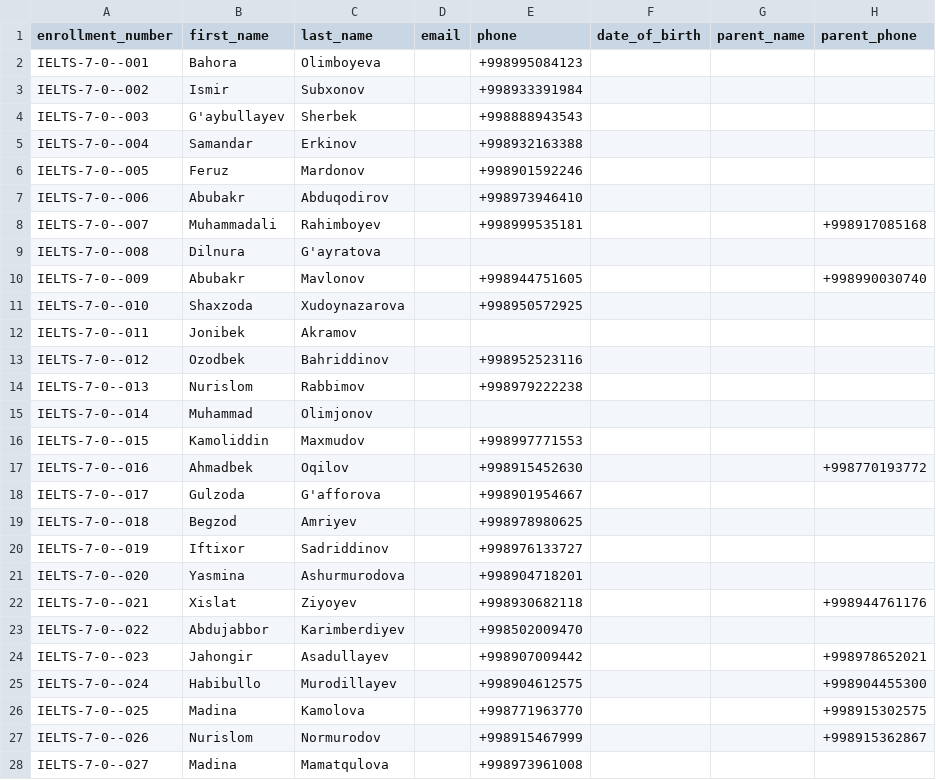
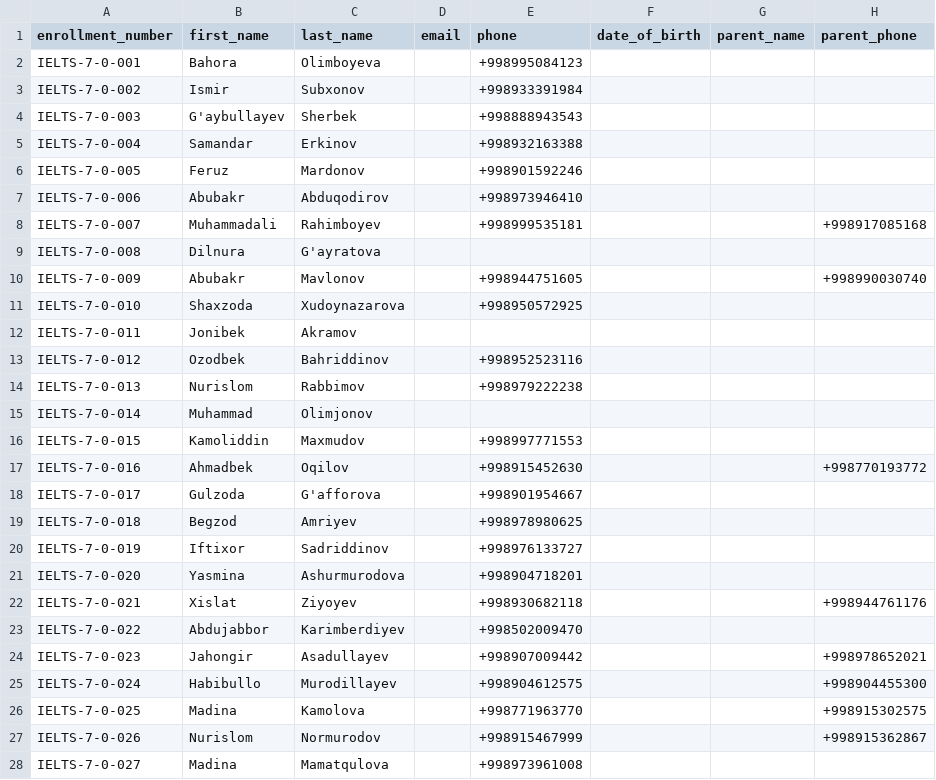
Before and after one commit to mrkadirov2005/RMC, a CSV file: docs/batching/temurbek/IELTS 7.0 Premier - Shaxobov Temurbek.csv, drawn as a sheet; only a part is shown; the diff covers the shown part only; the diff names each change by its address in the sheet, - before the commit and + after, or states it on an @@ line.

Commit message:
updated

```diff
--- a/docs/batching/temurbek/IELTS 7.0 Premier - Shaxobov Temurbek.csv
+++ b/docs/batching/temurbek/IELTS 7.0 Premier - Shaxobov Temurbek.csv
-A2 (enrollment_number): IELTS-7-0--001
+A2 (enrollment_number): IELTS-7-0-001
-A3 (enrollment_number): IELTS-7-0--002
+A3 (enrollment_number): IELTS-7-0-002
-A4 (enrollment_number): IELTS-7-0--003
+A4 (enrollment_number): IELTS-7-0-003
-A5 (enrollment_number): IELTS-7-0--004
+A5 (enrollment_number): IELTS-7-0-004
-A6 (enrollment_number): IELTS-7-0--005
+A6 (enrollment_number): IELTS-7-0-005
-A7 (enrollment_number): IELTS-7-0--006
+A7 (enrollment_number): IELTS-7-0-006
-A8 (enrollment_number): IELTS-7-0--007
+A8 (enrollment_number): IELTS-7-0-007
-A9 (enrollment_number): IELTS-7-0--008
+A9 (enrollment_number): IELTS-7-0-008
-A10 (enrollment_number): IELTS-7-0--009
+A10 (enrollment_number): IELTS-7-0-009
-A11 (enrollment_number): IELTS-7-0--010
+A11 (enrollment_number): IELTS-7-0-010
-A12 (enrollment_number): IELTS-7-0--011
+A12 (enrollment_number): IELTS-7-0-011
-A13 (enrollment_number): IELTS-7-0--012
+A13 (enrollment_number): IELTS-7-0-012
-A14 (enrollment_number): IELTS-7-0--013
+A14 (enrollment_number): IELTS-7-0-013
-A15 (enrollment_number): IELTS-7-0--014
+A15 (enrollment_number): IELTS-7-0-014
-A16 (enrollment_number): IELTS-7-0--015
+A16 (enrollment_number): IELTS-7-0-015
-A17 (enrollment_number): IELTS-7-0--016
+A17 (enrollment_number): IELTS-7-0-016
-A18 (enrollment_number): IELTS-7-0--017
+A18 (enrollment_number): IELTS-7-0-017
-A19 (enrollment_number): IELTS-7-0--018
+A19 (enrollment_number): IELTS-7-0-018
-A20 (enrollment_number): IELTS-7-0--019
+A20 (enrollment_number): IELTS-7-0-019
-A21 (enrollment_number): IELTS-7-0--020
+A21 (enrollment_number): IELTS-7-0-020
-A22 (enrollment_number): IELTS-7-0--021
+A22 (enrollment_number): IELTS-7-0-021
-A23 (enrollment_number): IELTS-7-0--022
+A23 (enrollment_number): IELTS-7-0-022
-A24 (enrollment_number): IELTS-7-0--023
+A24 (enrollment_number): IELTS-7-0-023
-A25 (enrollment_number): IELTS-7-0--024
+A25 (enrollment_number): IELTS-7-0-024
-A26 (enrollment_number): IELTS-7-0--025
+A26 (enrollment_number): IELTS-7-0-025
-A27 (enrollment_number): IELTS-7-0--026
+A27 (enrollment_number): IELTS-7-0-026
-A28 (enrollment_number): IELTS-7-0--027
+A28 (enrollment_number): IELTS-7-0-027
```
Also changed, not shown: 15 edited cells elsewhere in this file.
